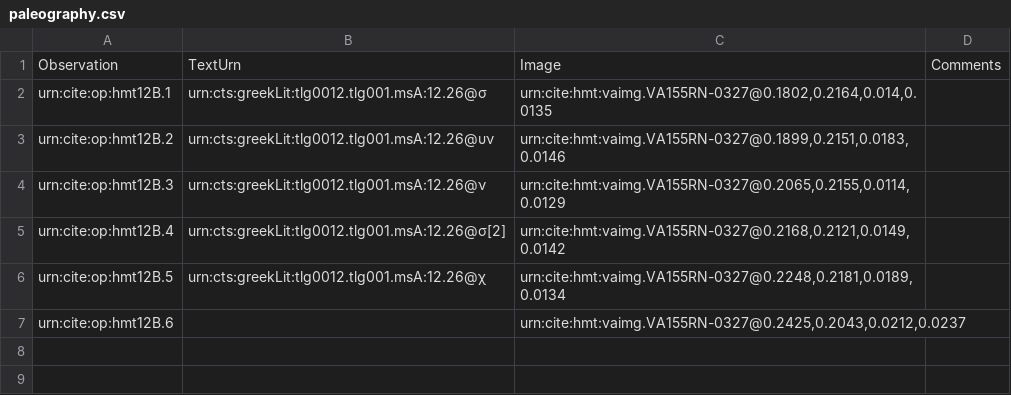
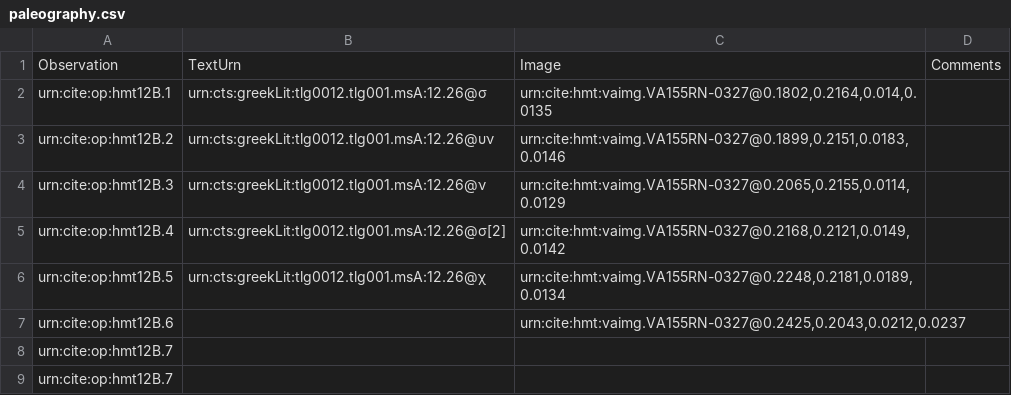
Before and after one commit to HMT-seminar-2014/hmt-12B, a CSV file: collections/paleography.csv, drawn as a sheet; the diff names each change by its address in the sheet, - before the commit and + after, or states it on an @@ line.

Commit message:
Update paleography.csv

```diff
--- a/collections/paleography.csv
+++ b/collections/paleography.csv
+row 8: urn:cite:op:hmt12B.7
+row 9: urn:cite:op:hmt12B.7
```
